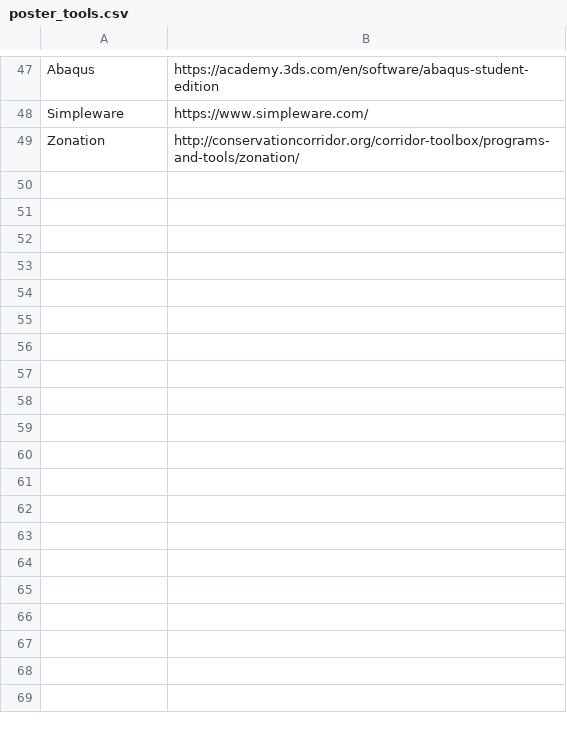
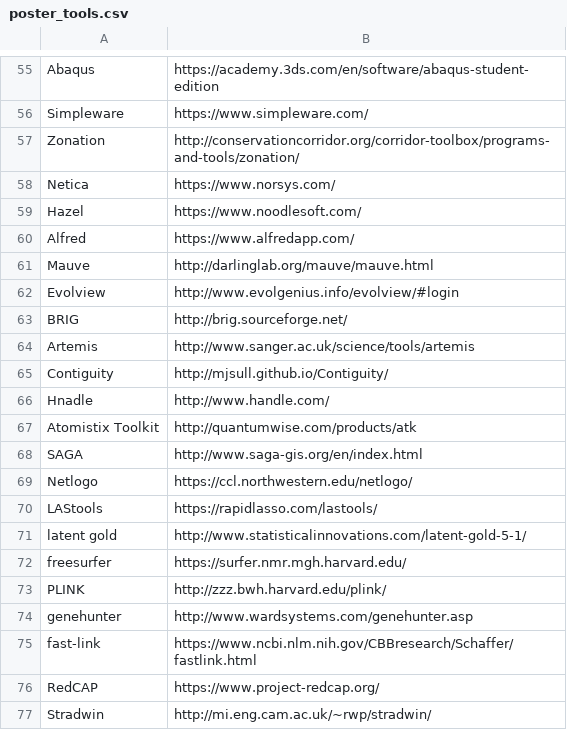
Before and after one commit to DamienIrving/resbaz-posters, a CSV file: poster_tools.csv, drawn as a sheet; only a part is shown, gaps mark what is left out; the diff covers the shown part only; the diff names each change by its address in the sheet, - before the commit and + after, or states it on an @@ line.

Commit message:
More data entry

```diff
--- a/poster_tools.csv
+++ b/poster_tools.csv
+row 58: Netica | https://www.norsys.com/
+row 59: Hazel | https://www.noodlesoft.com/
+row 60: Alfred | https://www.alfredapp.com/
+row 61: Mauve | http://darlinglab.org/mauve/mauve.html
+row 62: Evolview | http://www.evolgenius.info/evolview/#login
+row 63: BRIG | http://brig.sourceforge.net/
+row 64: Artemis | http://www.sanger.ac.uk/science/tools/artemis
+row 65: Contiguity | http://mjsull.github.io/Contiguity/
+row 66: Hnadle | http://www.handle.com/
+row 67: Atomistix Toolkit | http://quantumwise.com/products/atk
+row 68: SAGA | http://www.saga-gis.org/en/index.html
+row 69: Netlogo | https://ccl.northwestern.edu/netlogo/
+row 70: LAStools | https://rapidlasso.com/lastools/
+row 71: latent gold | http://www.statisticalinnovations.com/latent-gold-5-1/
+row 72: freesurfer | https://surfer.nmr.mgh.harvard.edu/
+row 73: PLINK | http://zzz.bwh.harvard.edu/plink/
+row 74: genehunter | http://www.wardsystems.com/genehunter.asp
+row 75: fast-link | https://www.ncbi.nlm.nih.gov/CBBresearch/Schaffer/fastlink.html
+row 76: RedCAP | https://www.project-redcap.org/
+row 77: Stradwin | http://mi.eng.cam.ac.uk/~rwp/stradwin/
```
Also changed, not shown: 22 added rows elsewhere in this file, 1 other file.
